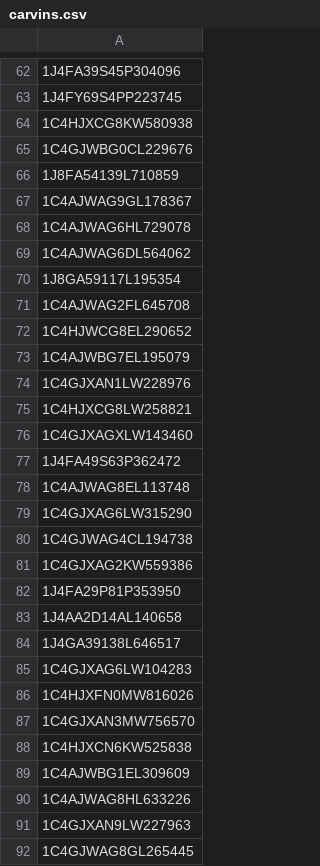
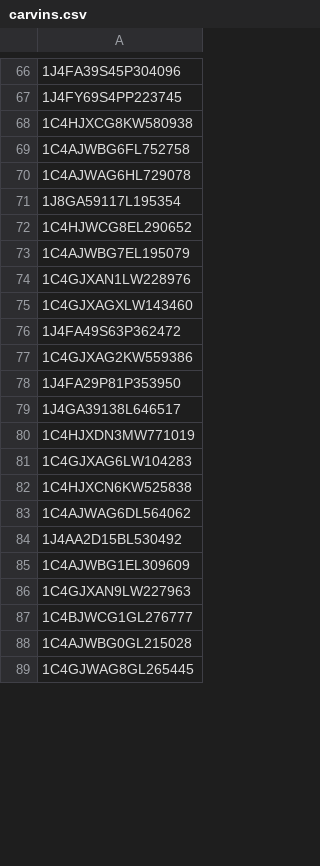
Before and after one commit to Alzaabi2/Carcow, a CSV file: carvins.csv, drawn as a sheet; only a part is shown, gaps mark what is left out; the diff covers the shown part only.

```diff
--- a/carvins.csv
+++ b/carvins.csv
@@ -64,9 +68,5 @@
 1C4HJXCG8KW580938
-1C4GJWBG0CL229676
-1J8FA54139L710859
-1C4AJWAG9GL178367
+1C4AJWBG6FL752758
 1C4AJWAG6HL729078
-1C4AJWAG6DL564062
 1J8GA59117L195354
-1C4AJWAG2FL645708
 1C4HJWCG8EL290652
@@ -74,19 +74,16 @@
 1C4GJXAN1LW228976
-1C4HJXCG8LW258821
 1C4GJXAGXLW143460
 1J4FA49S63P362472
-1C4AJWAG8EL113748
-1C4GJXAG6LW315290
-1C4GJWAG4CL194738
 1C4GJXAG2KW559386
 1J4FA29P81P353950
-1J4AA2D14AL140658
 1J4GA39138L646517
+1C4HJXDN3MW771019
 1C4GJXAG6LW104283
-1C4HJXFN0MW816026
-1C4GJXAN3MW756570
 1C4HJXCN6KW525838
+1C4AJWAG6DL564062
+1J4AA2D15BL530492
 1C4AJWBG1EL309609
-1C4AJWAG8HL633226
 1C4GJXAN9LW227963
+1C4BJWCG1GL276777
+1C4AJWBG0GL215028
 1C4GJWAG8GL265445
```
Also changed, not shown: 13 added rows, 8 removed rows, 4 moved rows and 12 edited cells elsewhere in this file, cardata.csv, carvins2.csv, 7 other files.
